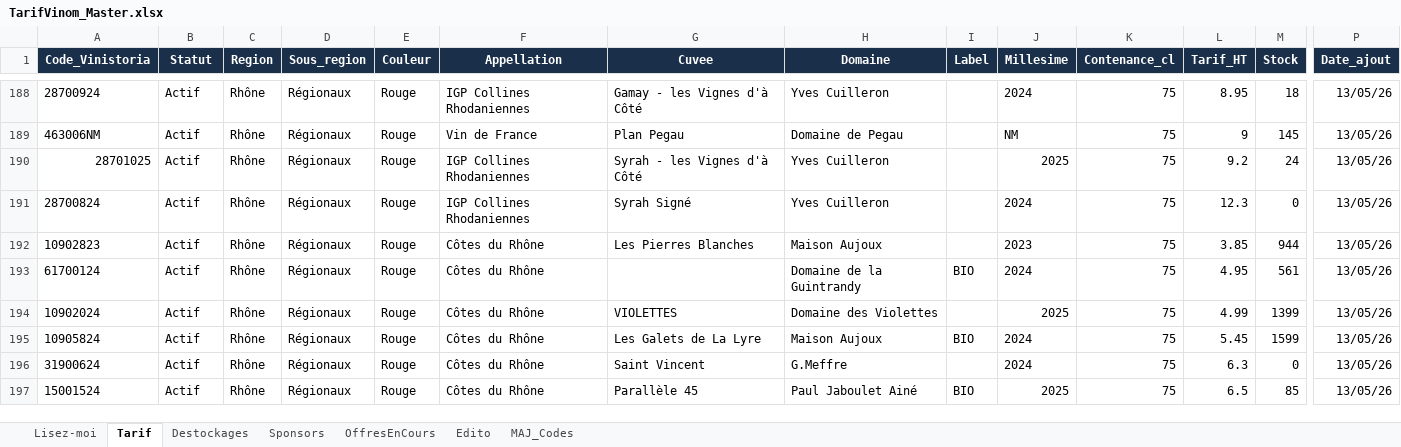
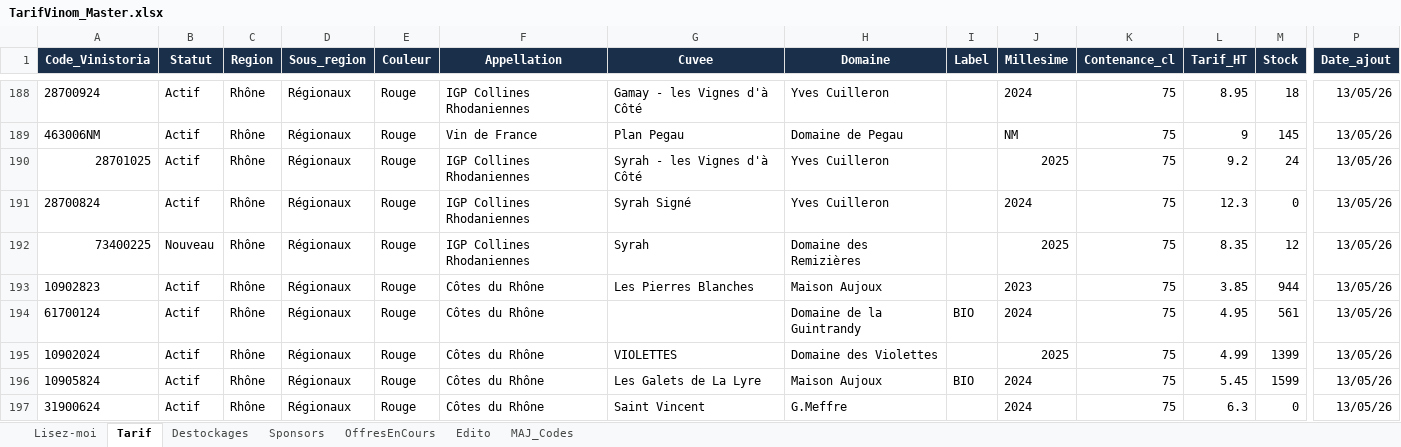
Before and after one commit to NoBullshitDrinks/vinom-tarif, an Excel workbook: data/TarifVinom_Master.xlsx, sheet Tarif, drawn as a sheet; only a part is shown, gaps mark what is left out; the shorter side is filled out with more unchanged rows; values as stored, in another font and other column widths than the file's, no borders; rows hold the shown columns only; the diff names each change by its address in the sheet, - before the commit and + after, or states it on an @@ line.

Commit message:
MAJ tarif via Power Automate

```diff
--- a/data/TarifVinom_Master.xlsx (sheet Tarif)
+++ b/data/TarifVinom_Master.xlsx (sheet Tarif)
+row 192: 73400225 | Nouveau | Rhône | Régionaux | Rouge | IGP Collines Rhodaniennes | Syrah | Domaine des Remizières |  | 2025 | 75 | 8.35 | 12 | 13/05/26
```
